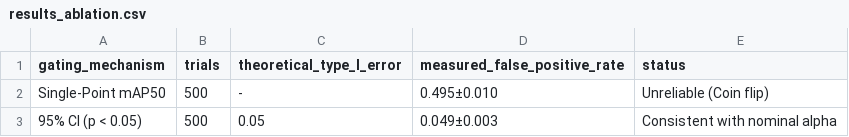
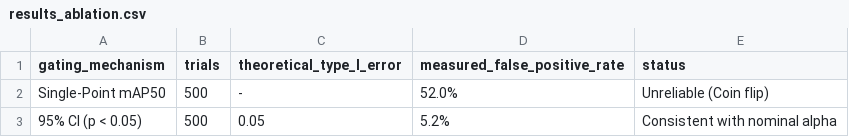
Before and after one commit to wisrovi/wyoloservice2_paper, a CSV file: normal_papers/paper_6_statistical/evidencias/results_ablation.csv, drawn as a sheet.

```diff
--- a/normal_papers/paper_6_statistical/evidencias/results_ablation.csv
+++ b/normal_papers/paper_6_statistical/evidencias/results_ablation.csv
@@ -1,3 +1,3 @@
 gating_mechanism,trials,theoretical_type_I_error,measured_false_positive_rate,status
-Single-Point mAP50,500,-,0.495±0.010,Unreliable (Coin flip)
-95% CI (p < 0.05),500,0.05,0.049±0.003,Consistent with nominal alpha
+Single-Point mAP50,500,-,52.0%,Unreliable (Coin flip)
+95% CI (p < 0.05),500,0.05,5.2%,Consistent with nominal alpha
```
Also changed, not shown: normal_papers/paper_6_statistical/evidencias/results_bootstrap_mAP.csv, normal_papers/paper_6_statistical/evidencias/results_failure_modes.csv, 3 other files.
